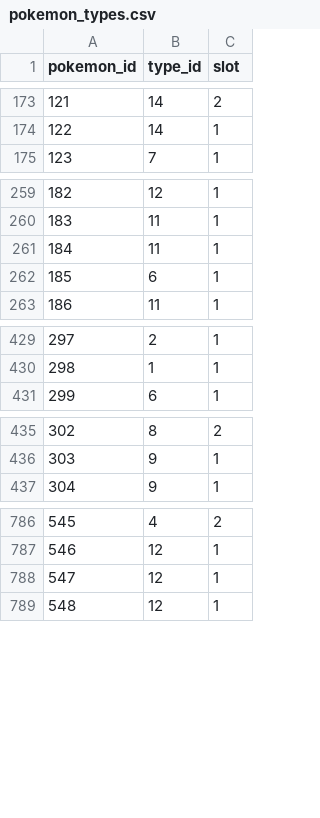
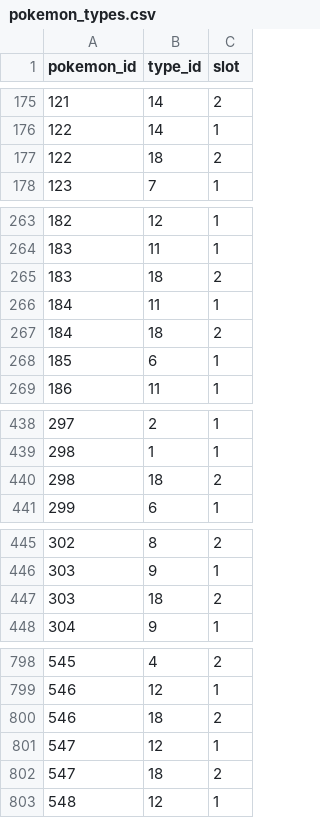
Before and after one commit to alexf388/Pokedex-Blackberry, a CSV file: Pokedex/assets/data/pokemon_types.csv, drawn as a sheet; only a part is shown, gaps mark what is left out; the diff covers the shown part only.

```diff
--- a/Pokedex/assets/data/pokemon_types.csv
+++ b/Pokedex/assets/data/pokemon_types.csv
@@ -174,2 +176,3 @@ pokemon_id,type_id,slot
 122,14,1
+122,18,2
 123,7,1
@@ -260,3 +264,5 @@ pokemon_id,type_id,slot
 183,11,1
+183,18,2
 184,11,1
+184,18,2
 185,6,1
@@ -430,2 +439,3 @@ pokemon_id,type_id,slot
 298,1,1
+298,18,2
 299,6,1
@@ -436,2 +446,3 @@ pokemon_id,type_id,slot
 303,9,1
+303,18,2
 304,9,1
@@ -787,3 +799,5 @@ pokemon_id,type_id,slot
 546,12,1
+546,18,2
 547,12,1
+547,18,2
 548,12,1
```
Also changed, not shown: 7 added rows and 8 edited cells elsewhere in this file, 2 other files.
